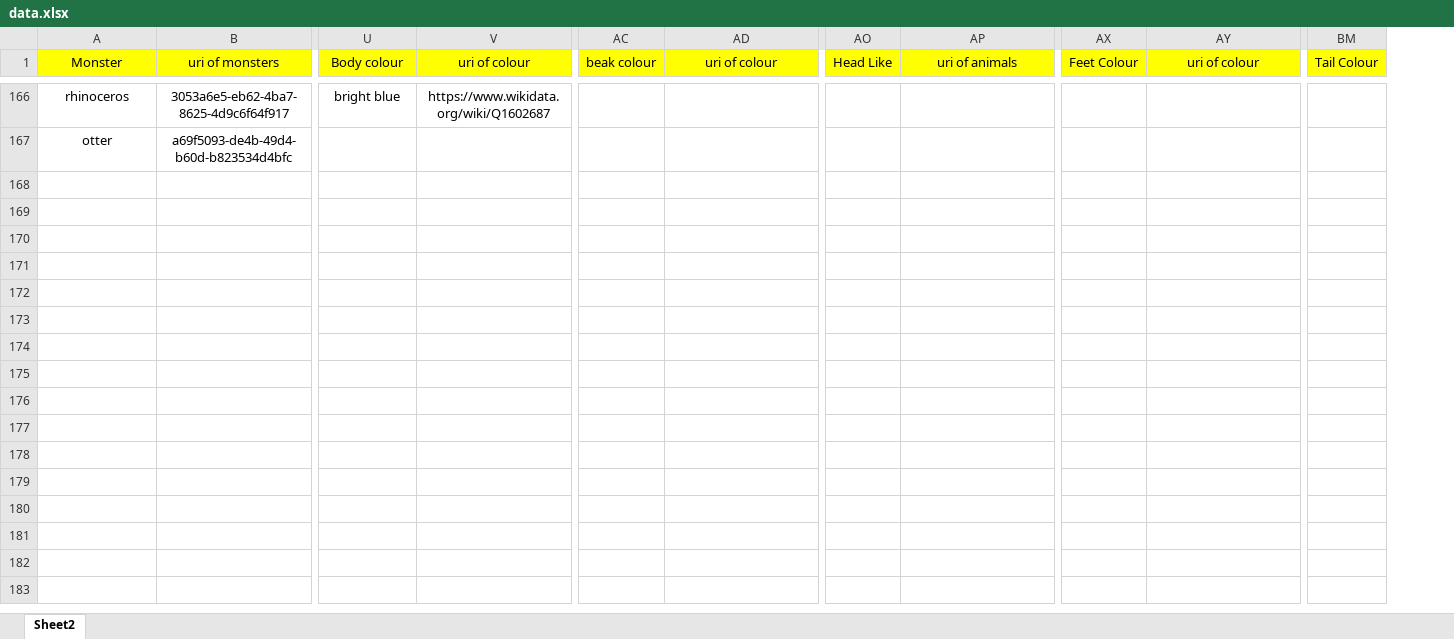
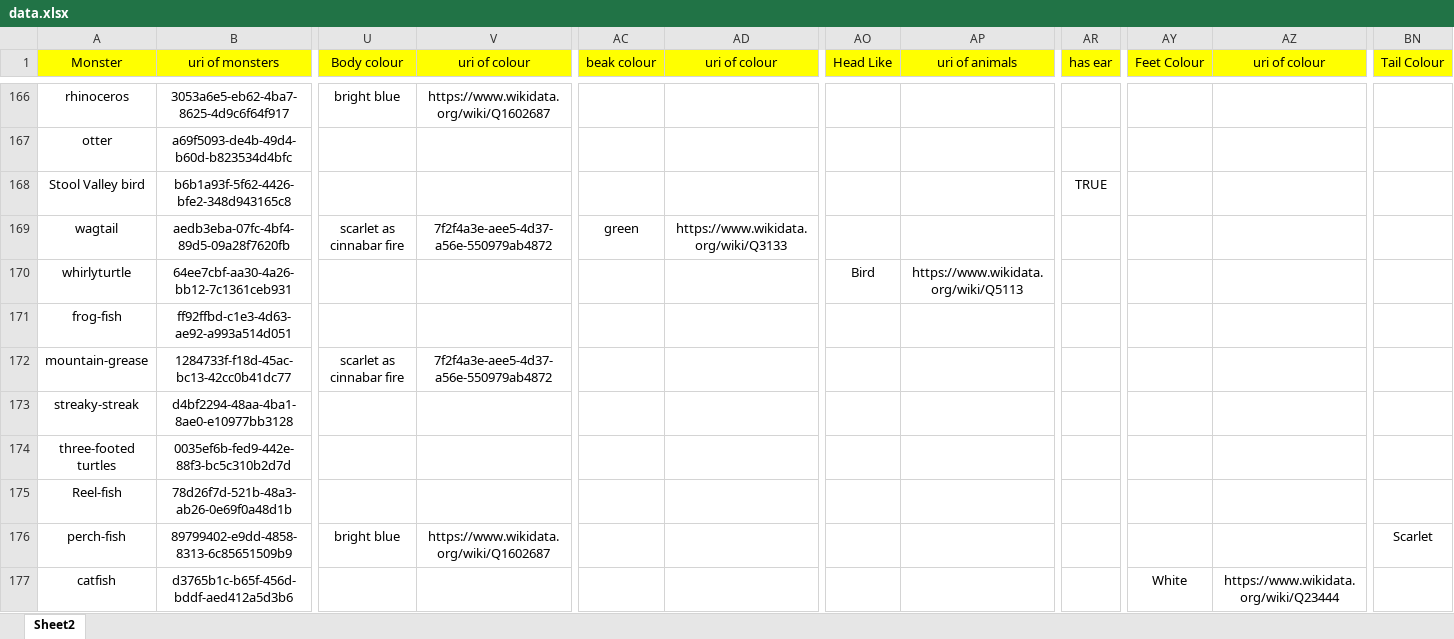
Before and after one commit to aaasteria/honours-project, an Excel workbook: Ontologies/data.xlsx, sheet Sheet2, drawn as a sheet; only a part is shown, gaps mark what is left out; values as stored, in another font and other column widths than the file's, no borders; rows hold the shown columns only; the diff covers the shown part only; the diff names each change by its address in the sheet, - before the commit and + after, or states it on an @@ line.

Commit message:
from 168 to 193, mountain part completed

```diff
--- a/Ontologies/data.xlsx (sheet Sheet2)
+++ b/Ontologies/data.xlsx (sheet Sheet2)
+column AR (has ear), empty
+row 168: Stool Valley bird | b6b1a93f-5f62-4426-bfe2-348d943165c8 |  |  |  |  |  |  | TRUE
+row 169: wagtail | aedb3eba-07fc-4bf4-89d5-09a28f7620fb | scarlet as cinnabar fire | 7f2f4a3e-aee5-4d37-a56e-550979ab4872 | green | https://www.wikidata.org/wiki/Q3133
+row 170: whirlyturtle | 64ee7cbf-aa30-4a26-bb12-7c1361ceb931 |  |  |  |  | Bird | https://www.wikidata.org/wiki/Q5113
+row 171: frog-fish | ff92ffbd-c1e3-4d63-ae92-a993a514d051
+row 172: mountain-grease | 1284733f-f18d-45ac-bc13-42cc0b41dc77 | scarlet as cinnabar fire | 7f2f4a3e-aee5-4d37-a56e-550979ab4872
+row 173: streaky-streak | d4bf2294-48aa-4ba1-8ae0-e10977bb3128
+row 174: three-footed turtles | 0035ef6b-fed9-442e-88f3-bc5c310b2d7d
+row 175: Reel-fish | 78d26f7d-521b-48a3-ab26-0e69f0a48d1b
+row 176: perch-fish | 89799402-e9dd-4858-8313-6c85651509b9 | bright blue | https://www.wikidata.org/wiki/Q1602687 |  |  |  |  |  |  |  | Scarlet
+row 177: catfish | d3765b1c-b65f-456d-bddf-aed412a5d3b6 |  |  |  |  |  |  |  | White | https://www.wikidata.org/wiki/Q23444
```
Also changed, not shown: 16 added rows elsewhere in this sheet.
